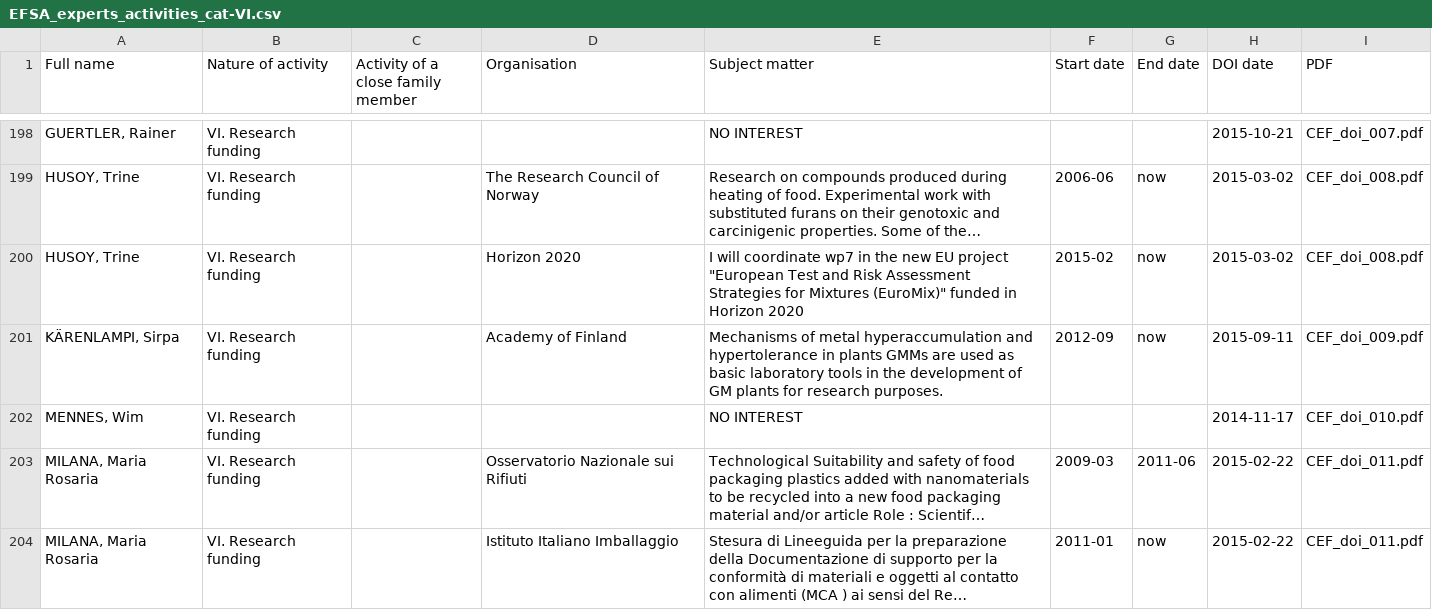
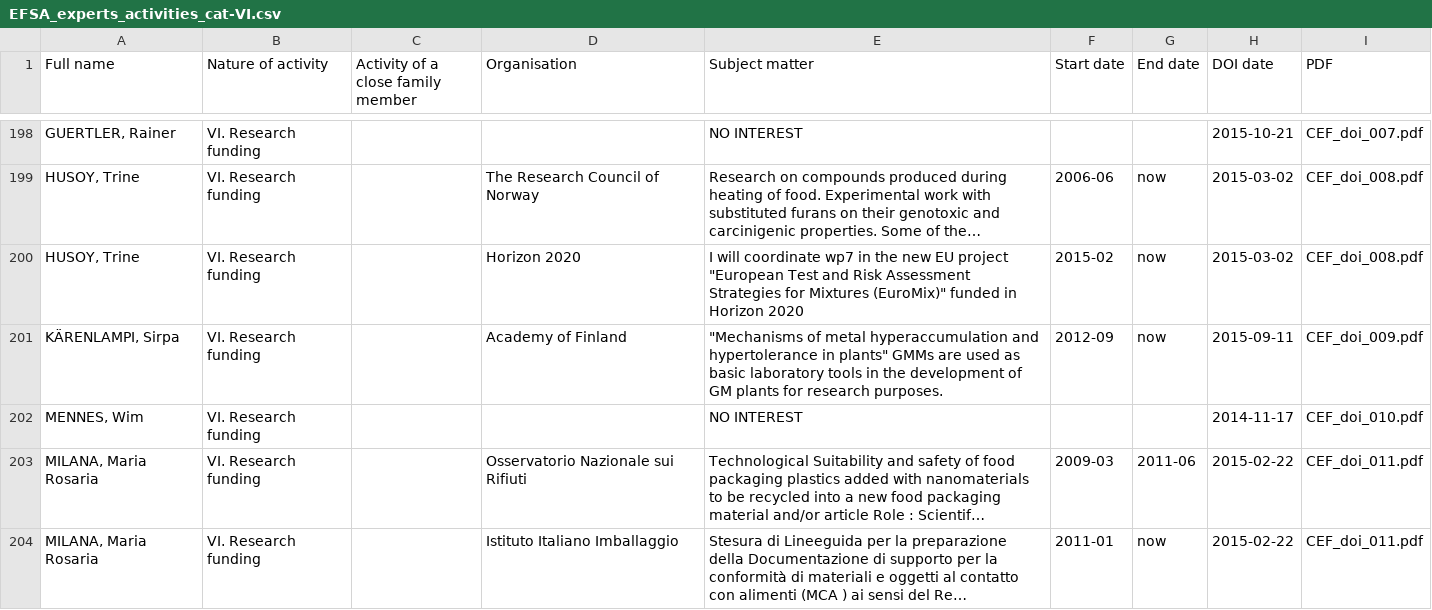
Before and after one commit to regardscitoyens/EFSA-DOIs, a CSV file: data/EFSA_experts_activities_cat-VI.csv, drawn as a sheet; only a part is shown, gaps mark what is left out; long unchanged cells end in …; the diff names each change by its address in the sheet, - before the commit and + after, or states it on an @@ line.

```diff
--- a/data/EFSA_experts_activities_cat-VI.csv
+++ b/data/EFSA_experts_activities_cat-VI.csv
-E201 (Subject matter): Mechanisms of metal hyperaccumulation and hypertolerance in plants GMMs are…
+E201 (Subject matter): "Mechanisms of metal hyperaccumulation and hypertolerance in plants" GMMs are…
```
Also changed, not shown: data/EFSA_experts_activities_cat-III.csv, data/EFSA_experts_activities_cat-IX.csv, 19 other files.
